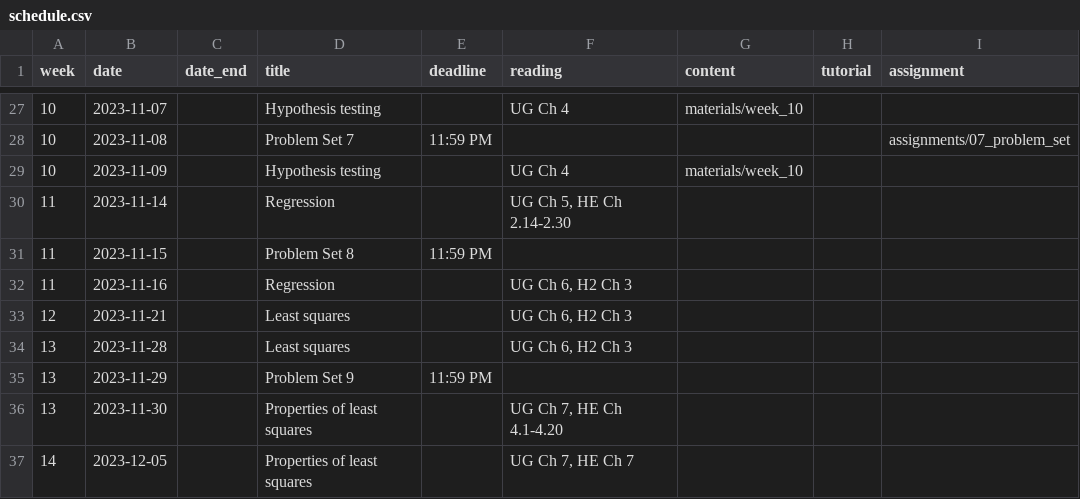
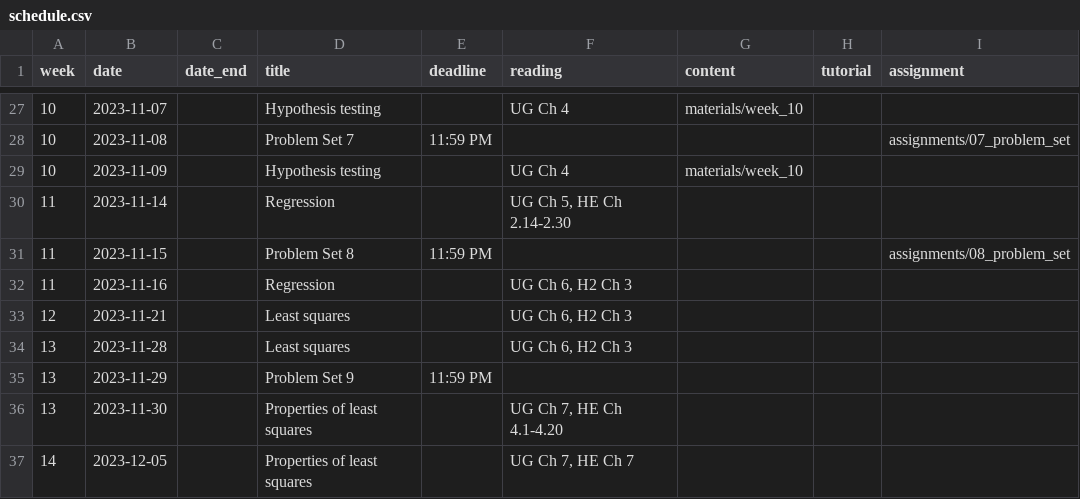
Before and after one commit to mattblackwell/gov2002-f23, a CSV file: data/schedule.csv, drawn as a sheet; only a part is shown, gaps mark what is left out.

```diff
--- a/data/schedule.csv
+++ b/data/schedule.csv
@@ -30,3 +30,3 @@
 11,2023-11-14,,Regression,,"UG Ch 5, HE Ch 2.14-2.30","",,
-11,2023-11-15,,Problem Set 8,11:59 PM,,,,""
+11,2023-11-15,,Problem Set 8,11:59 PM,,,,"assignments/08_problem_set"
 11,2023-11-16,,Regression,,"UG Ch 6, H2 Ch 3","",,
```
Also changed, not shown: 7 other files.
